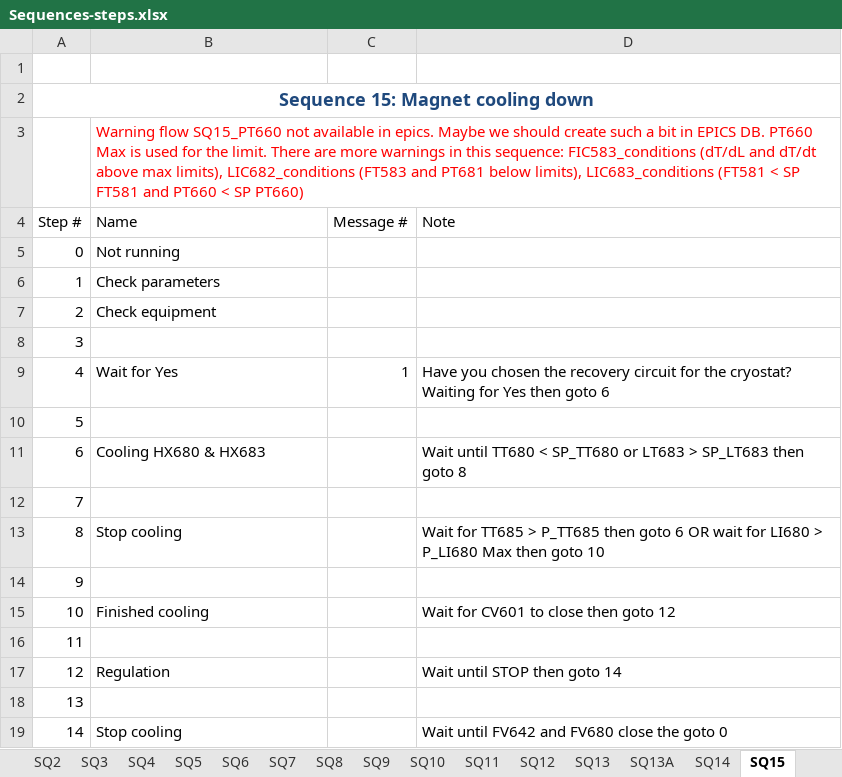
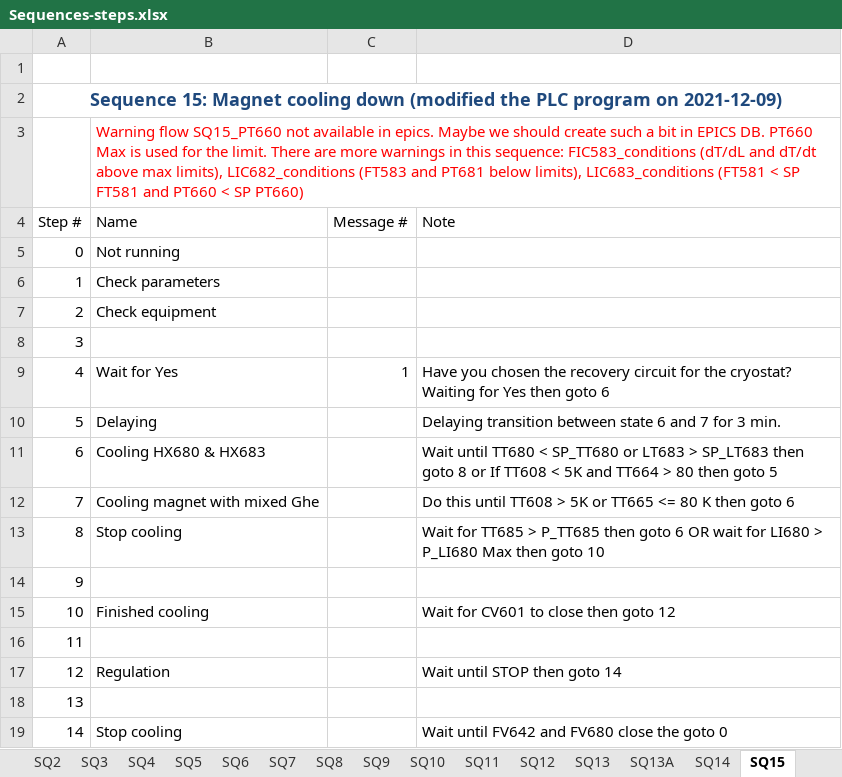
Before and after one commit to freia-lab/e3-gersemi, an Excel workbook: doc/Sequences-steps.xlsx, sheet SQ15, drawn as a sheet; values as stored, in another font and other column widths than the file's, no borders; table styles not drawn; the diff names each change by its address in the sheet, - before the commit and + after, or states it on an @@ line.

```diff
--- a/doc/Sequences-steps.xlsx (sheet SQ15)
+++ b/doc/Sequences-steps.xlsx (sheet SQ15)
-A2 (Step #): …cooling down
+A2 (Step #): …cooling down (modified the PLC program on 2021-12-09)
-B10 (Name): (empty)
+B10 (Name): Delaying
-D10 (Note): (empty)
+D10 (Note): Delaying transition between state 6 and 7 for 3 min.
-D11 (Note): …goto 8
+D11 (Note): …goto 8 or If TT608 < 5K and TT664 > 80 then goto 5
-B12 (Name): (empty)
+B12 (Name): Cooling magnet with mixed Ghe
-D12 (Note): (empty)
+D12 (Note): Do this until TT608 > 5K or TT665 <= 80 K then goto 6
```
Also changed, not shown: 7 other files.
